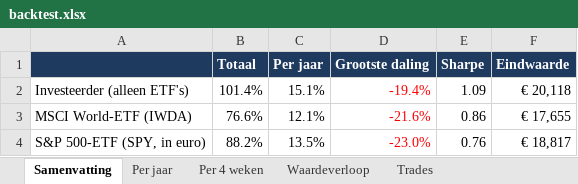
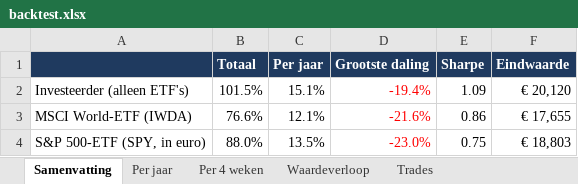
Before and after one commit to Sewpersonic/trend-agent, an Excel workbook: backtest/controle-alleen-etf/backtest.xlsx, sheet Samenvatting, drawn as a sheet; values as stored, in another font and other column widths than the file's, no borders; the diff names each change by its address in the sheet, - before the commit and + after, or states it on an @@ line.

```diff
--- a/backtest/controle-alleen-etf/backtest.xlsx (sheet Samenvatting)
+++ b/backtest/controle-alleen-etf/backtest.xlsx (sheet Samenvatting)
-B2 (Totaal): 101.4%
+B2 (Totaal): 101.5%
-F2 (Eindwaarde): € 20,118
+F2 (Eindwaarde): € 20,120
-B4 (Totaal): 88.2%
+B4 (Totaal): 88.0%
-E4 (Sharpe): 0.76
+E4 (Sharpe): 0.75
-F4 (Eindwaarde): € 18,817
+F4 (Eindwaarde): € 18,803
```
Also changed, not shown: sheet Waardeverloop, sheet Trades, sheet Per jaar, sheet Per 4 weken, backtest/controle-zonder-crypto/backtest.xlsx, backtest/investeerder/backtest.xlsx, 9 other files.
